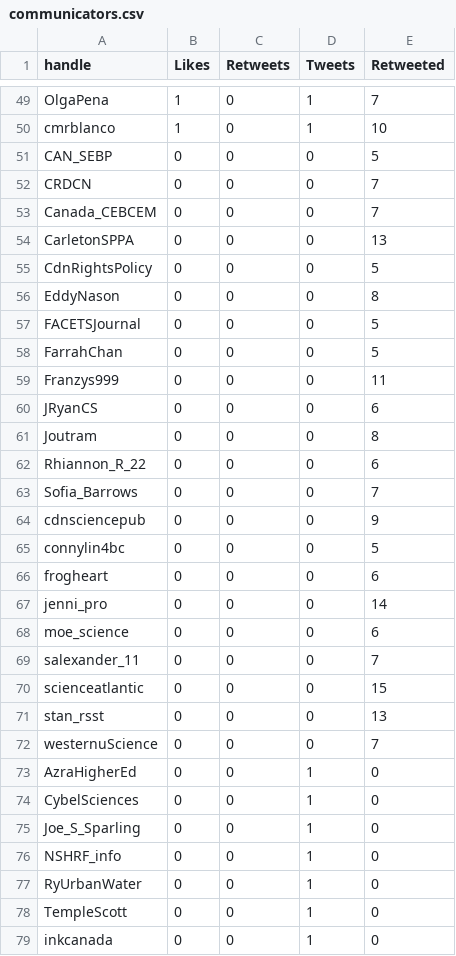
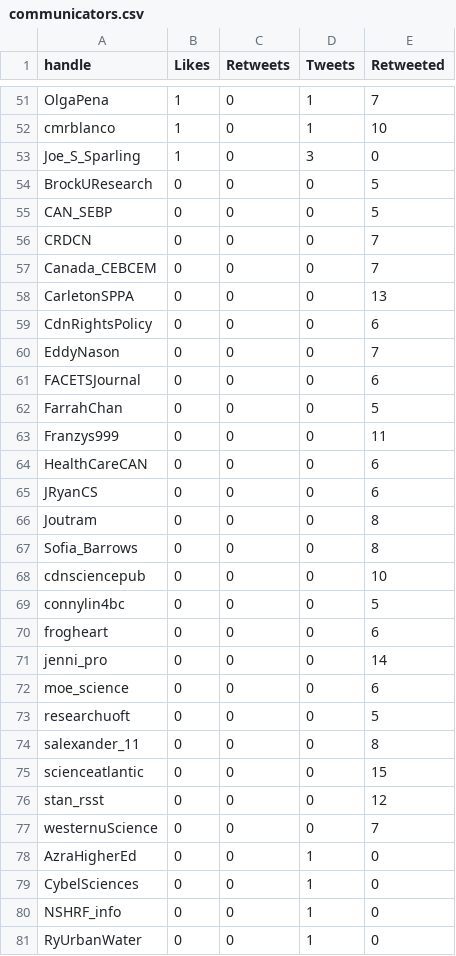
Before and after one commit to aaronjmaxwell/CSPC, a CSV file: data/communicators.csv, drawn as a sheet; only a part is shown, gaps mark what is left out; the shorter side is filled out with more unchanged rows; the diff covers the shown part only.

```diff
--- a/data/communicators.csv
+++ b/data/communicators.csv
@@ -50,2 +52,4 @@ OlgaPena,1,0,1,7
 cmrblanco,1,0,1,10
+Joe_S_Sparling,1,0,3,0
+BrockUResearch,0,0,0,5
 CAN_SEBP,0,0,0,5
@@ -54,12 +58,12 @@ Canada_CEBCEM,0,0,0,7
 CarletonSPPA,0,0,0,13
-CdnRightsPolicy,0,0,0,5
-EddyNason,0,0,0,8
-FACETSJournal,0,0,0,5
+CdnRightsPolicy,0,0,0,6
+EddyNason,0,0,0,7
+FACETSJournal,0,0,0,6
 FarrahChan,0,0,0,5
 Franzys999,0,0,0,11
+HealthCareCAN,0,0,0,6
 JRyanCS,0,0,0,6
 Joutram,0,0,0,8
-Rhiannon_R_22,0,0,0,6
-Sofia_Barrows,0,0,0,7
-cdnsciencepub,0,0,0,9
+Sofia_Barrows,0,0,0,8
+cdnsciencepub,0,0,0,10
 connylin4bc,0,0,0,5
@@ -68,5 +72,6 @@ jenni_pro,0,0,0,14
 moe_science,0,0,0,6
-salexander_11,0,0,0,7
+researchuoft,0,0,0,5
+salexander_11,0,0,0,8
 scienceatlantic,0,0,0,15
-stan_rsst,0,0,0,13
+stan_rsst,0,0,0,12
 westernuScience,0,0,0,7
@@ -74,3 +79,2 @@ AzraHigherEd,0,0,1,0
 CybelSciences,0,0,1,0
-Joe_S_Sparling,0,0,1,0
 NSHRF_info,0,0,1,0
```
Also changed, not shown: 3 added rows and 8 edited cells elsewhere in this file, data/activity.csv, data/hashtag.csv, 3 other files.
